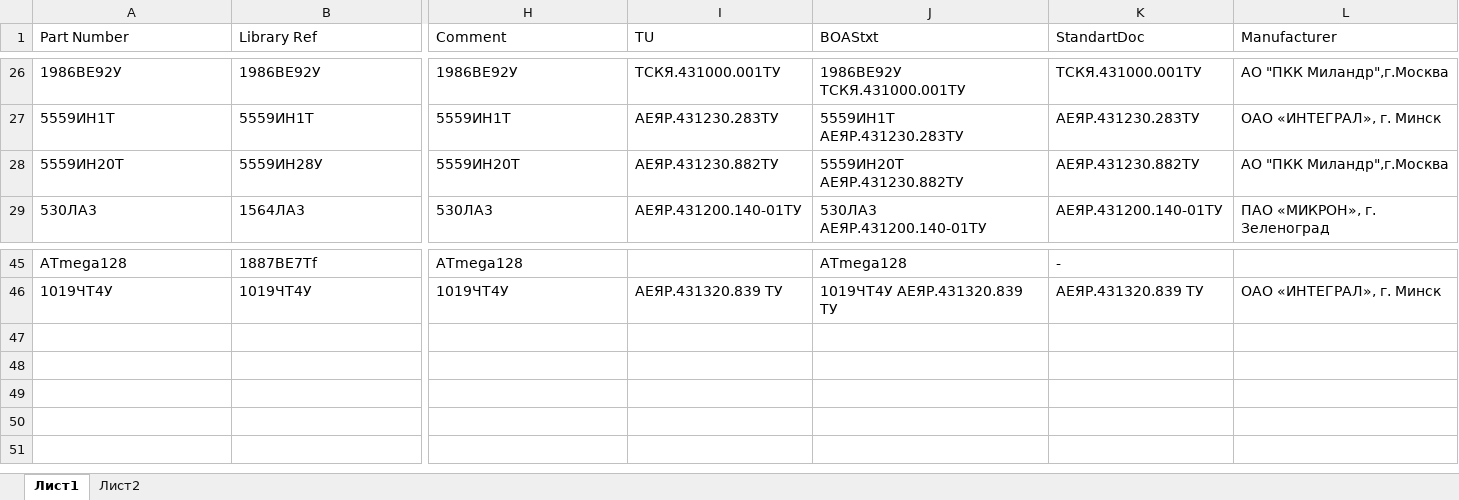
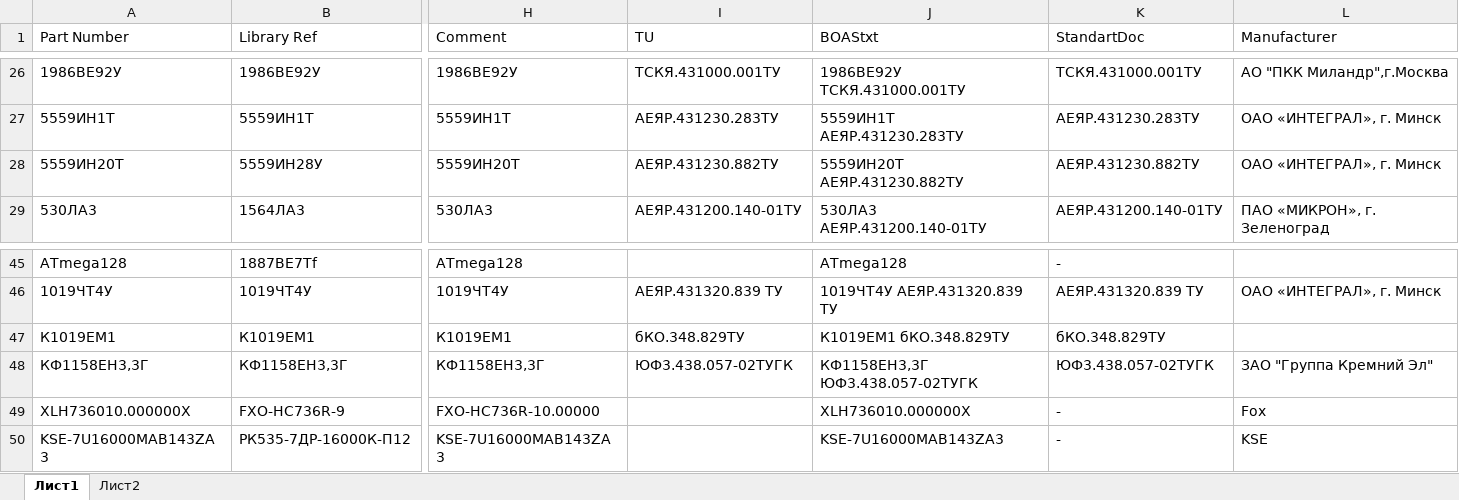
Before and after one commit to work5lov/LibrariesGOST, an Excel workbook: ICGOST.xlsx, sheet Лист1, drawn as a sheet; only a part is shown, gaps mark what is left out; values as stored, in another font and other column widths than the file's, no borders; rows hold the shown columns only; the diff names each change by its address in the sheet, - before the commit and + after, or states it on an @@ line.

```diff
--- a/ICGOST.xlsx (sheet Лист1)
+++ b/ICGOST.xlsx (sheet Лист1)
-L28 (Manufacturer): АО "ПКК Миландр",г.Москва
+L28 (Manufacturer): ОАО «ИНТЕГРАЛ», г. Минск
+row 47: К1019ЕМ1 | К1019ЕМ1 | К1019ЕМ1 | бКО.348.829ТУ | К1019ЕМ1 бКО.348.829ТУ | бКО.348.829ТУ
+row 48: КФ1158ЕН3,3Г | КФ1158ЕН3,3Г | КФ1158ЕН3,3Г | ЮФ3.438.057-02ТУГК | КФ1158ЕН3,3Г ЮФ3.438.057-02ТУГК | ЮФ3.438.057-02ТУГК | ЗАО "Группа Кремний Эл"
+row 49: XLH736010.000000X | FXO-HC736R-9 | FXO-HC736R-10.00000 |  | XLH736010.000000X | - | Fox
+row 50: KSE-7U16000MAB143ZA3 | РК535-7ДР-16000К-П12 | KSE-7U16000MAB143ZA3 |  | KSE-7U16000MAB143ZA3 | - | KSE
```
Also changed, not shown: CapGOST.xlsx, ConnectorsGOST.xlsx, 6 other files.
